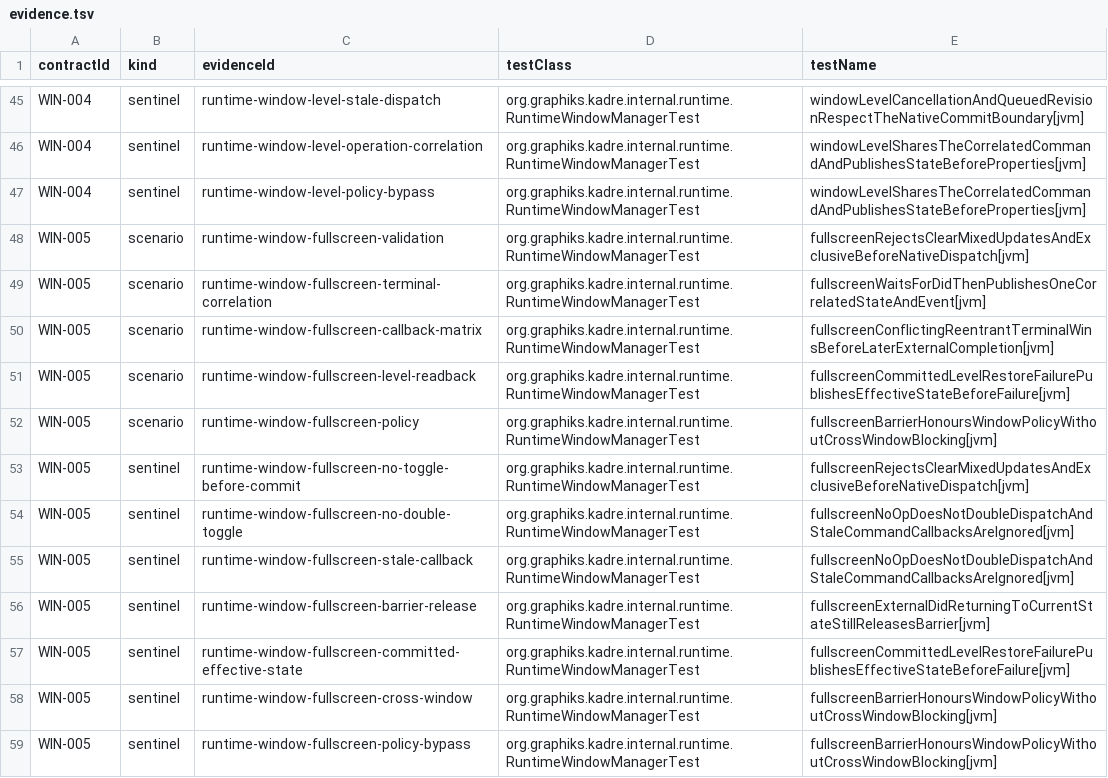
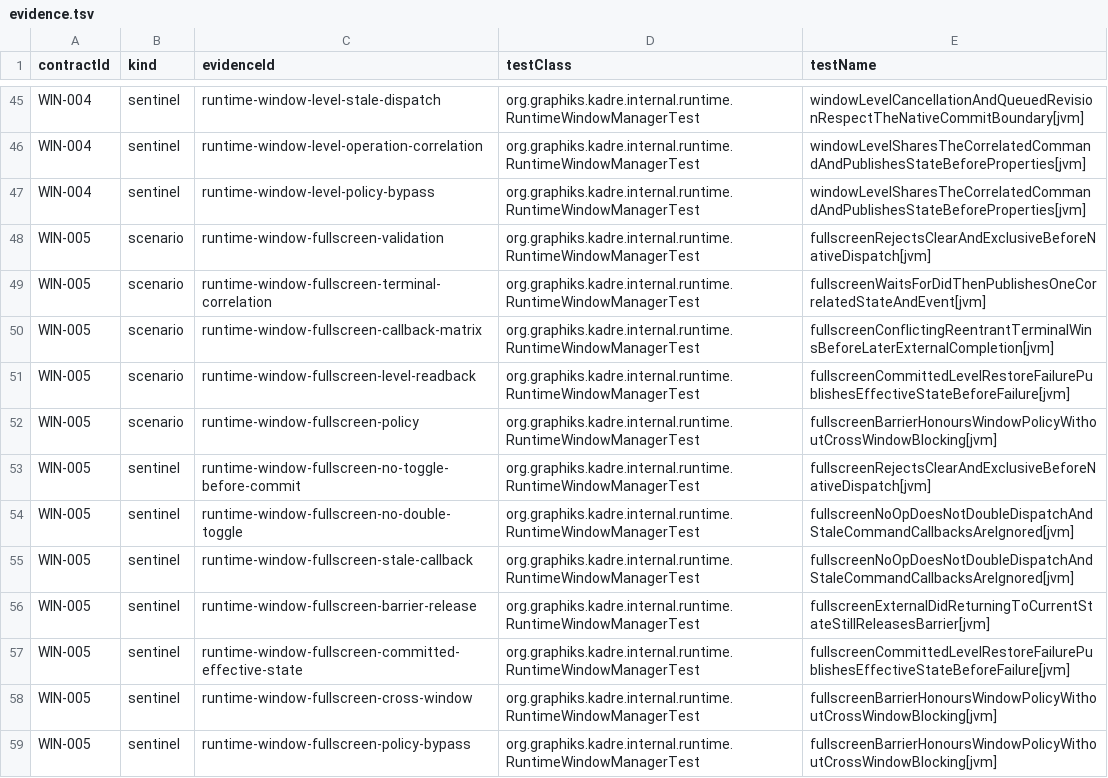
Before and after one commit to ygdrasil-io/poc-koreos, a TSV file: kadre/runtime/contracts/evidence.tsv, drawn as a sheet; only a part is shown, gaps mark what is left out.

```diff
--- a/kadre/runtime/contracts/evidence.tsv
+++ b/kadre/runtime/contracts/evidence.tsv
@@ -47,3 +47,3 @@ WIN-004	sentinel	runtime-window-level-operation-correlation	org.graphiks.kadre.i
 WIN-004	sentinel	runtime-window-level-policy-bypass	org.graphiks.kadre.internal.runtime.RuntimeWindowManagerTest	windowLevelSharesTheCorrelatedCommandAndPublishesStateBeforeProperties[jvm]
-WIN-005	scenario	runtime-window-fullscreen-validation	org.graphiks.kadre.internal.runtime.RuntimeWindowManagerTest	fullscreenRejectsClearMixedUpdatesAndExclusiveBeforeNativeDispatch[jvm]
+WIN-005	scenario	runtime-window-fullscreen-validation	org.graphiks.kadre.internal.runtime.RuntimeWindowManagerTest	fullscreenRejectsClearAndExclusiveBeforeNativeDispatch[jvm]
 WIN-005	scenario	runtime-window-fullscreen-terminal-correlation	org.graphiks.kadre.internal.runtime.RuntimeWindowManagerTest	fullscreenWaitsForDidThenPublishesOneCorrelatedStateAndEvent[jvm]
@@ -52,3 +52,3 @@ WIN-005	scenario	runtime-window-fullscreen-level-readback	org.graphiks.kadre.int
 WIN-005	scenario	runtime-window-fullscreen-policy	org.graphiks.kadre.internal.runtime.RuntimeWindowManagerTest	fullscreenBarrierHonoursWindowPolicyWithoutCrossWindowBlocking[jvm]
-WIN-005	sentinel	runtime-window-fullscreen-no-toggle-before-commit	org.graphiks.kadre.internal.runtime.RuntimeWindowManagerTest	fullscreenRejectsClearMixedUpdatesAndExclusiveBeforeNativeDispatch[jvm]
+WIN-005	sentinel	runtime-window-fullscreen-no-toggle-before-commit	org.graphiks.kadre.internal.runtime.RuntimeWindowManagerTest	fullscreenRejectsClearAndExclusiveBeforeNativeDispatch[jvm]
 WIN-005	sentinel	runtime-window-fullscreen-no-double-toggle	org.graphiks.kadre.internal.runtime.RuntimeWindowManagerTest	fullscreenNoOpDoesNotDoubleDispatchAndStaleCommandCallbacksAreIgnored[jvm]
```
Also changed, not shown: kadre/backend/appkit/contracts/evidence.tsv, 5 other files.
